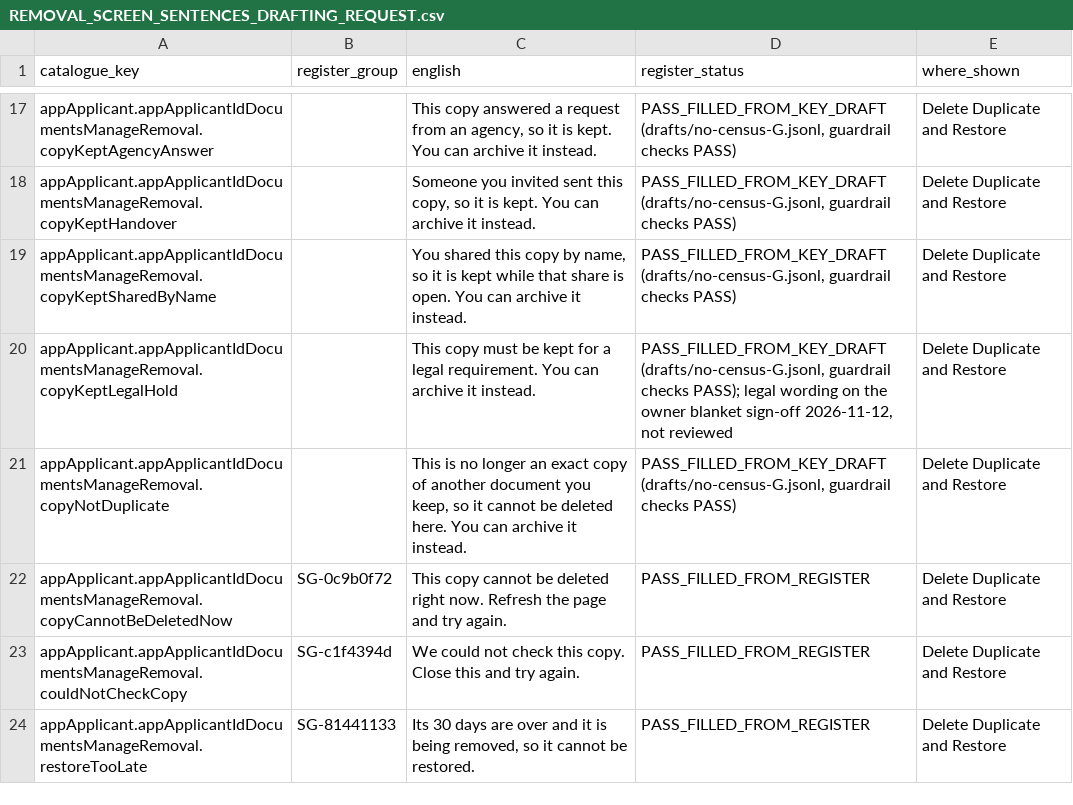
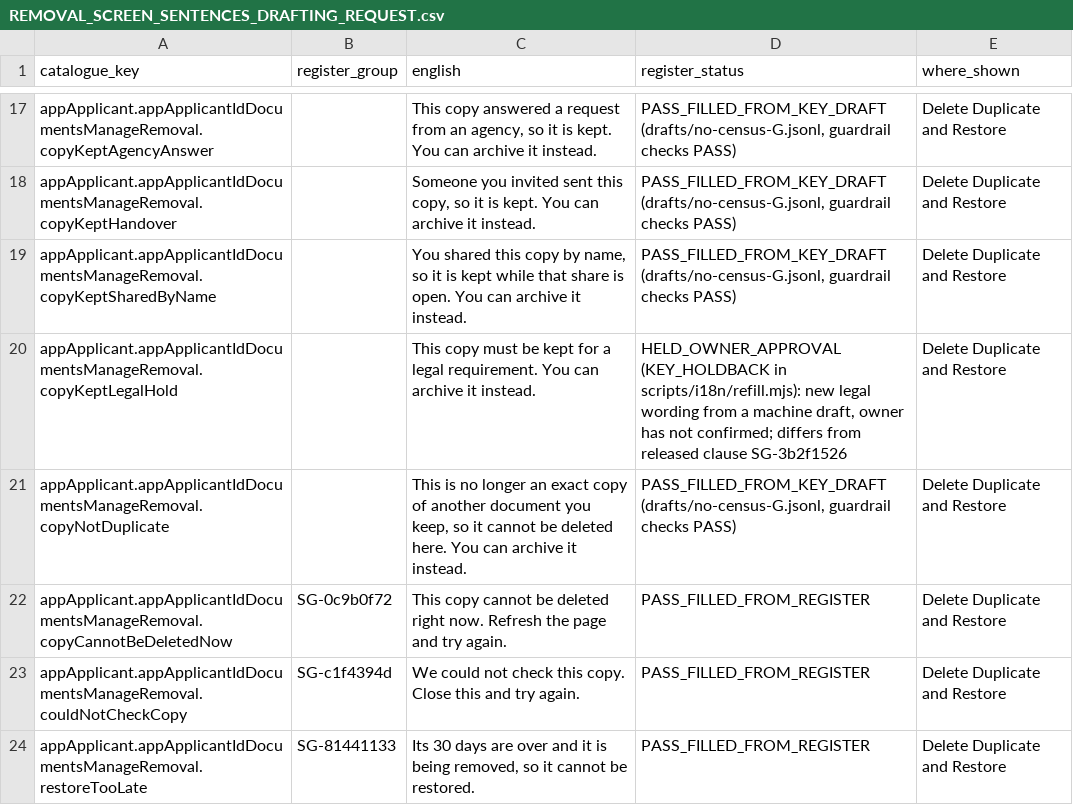
Before and after one commit to sadatnitex/visastack, a CSV file: docs/localization/data/REMOVAL_SCREEN_SENTENCES_DRAFTING_REQUEST.csv, drawn as a sheet; only a part is shown, gaps mark what is left out.

```diff
--- a/docs/localization/data/REMOVAL_SCREEN_SENTENCES_DRAFTING_REQUEST.csv
+++ b/docs/localization/data/REMOVAL_SCREEN_SENTENCES_DRAFTING_REQUEST.csv
@@ -19,3 +19,3 @@ appApplicant.appApplicantIdDocumentsManageRemoval.copyKeptHandover,,"Someone you
 appApplicant.appApplicantIdDocumentsManageRemoval.copyKeptSharedByName,,"You shared this copy by name, so it is kept while that share is open. You can archive it instead.","PASS_FILLED_FROM_KEY_DRAFT (drafts/no-census-G.jsonl, guardrail checks PASS)",Delete Duplicate and Restore
-appApplicant.appApplicantIdDocumentsManageRemoval.copyKeptLegalHold,,This copy must be kept for a legal requirement. You can archive it instead.,"PASS_FILLED_FROM_KEY_DRAFT (drafts/no-census-G.jsonl, guardrail checks PASS); legal wording on the owner blanket sign-off 2026-11-12, not reviewed",Delete Duplicate and Restore
+appApplicant.appApplicantIdDocumentsManageRemoval.copyKeptLegalHold,,This copy must be kept for a legal requirement. You can archive it instead.,"HELD_OWNER_APPROVAL (KEY_HOLDBACK in scripts/i18n/refill.mjs): new legal wording from a machine draft, owner has not confirmed; differs from released clause SG-3b2f1526",Delete Duplicate and Restore
 appApplicant.appApplicantIdDocumentsManageRemoval.copyNotDuplicate,,"This is no longer an exact copy of another document you keep, so it cannot be deleted here. You can archive it instead.","PASS_FILLED_FROM_KEY_DRAFT (drafts/no-census-G.jsonl, guardrail checks PASS)",Delete Duplicate and Restore
```
Also changed, not shown: 13 other files.
